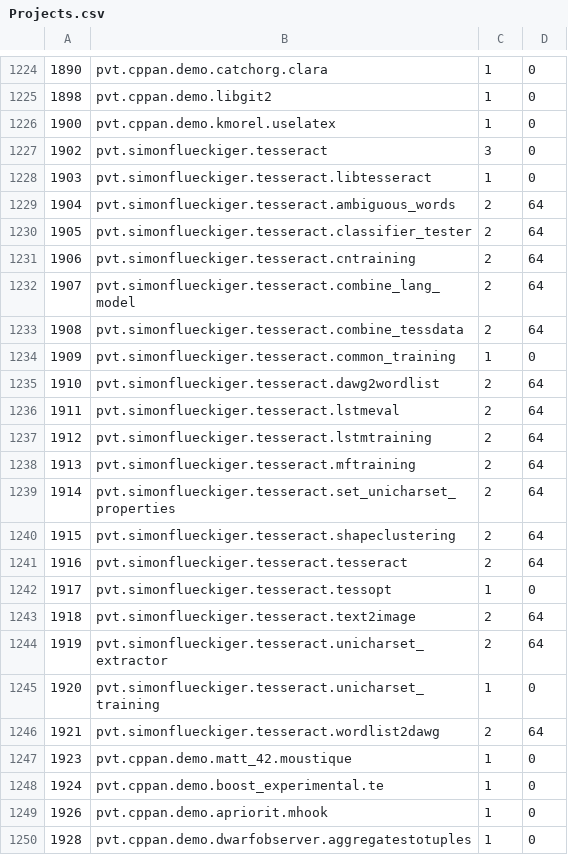
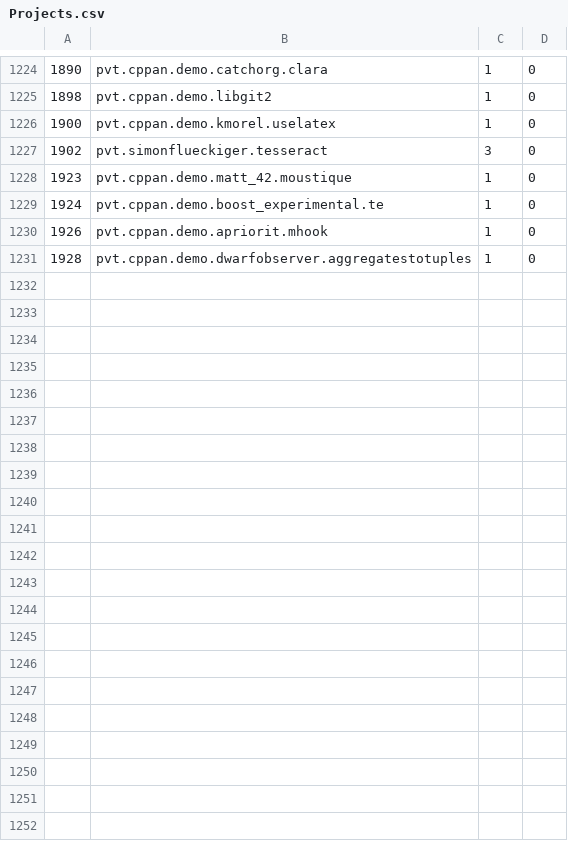
Before and after one commit to cppan/database, a CSV file: Projects.csv, drawn as a sheet; only a part is shown, gaps mark what is left out; the diff names each change by its address in the sheet, - before the commit and + after, or states it on an @@ line.

```diff
--- a/Projects.csv
+++ b/Projects.csv
-row 1228: 1903 | pvt.simonflueckiger.tesseract.libtesseract | 1 | 0
-row 1229: 1904 | pvt.simonflueckiger.tesseract.ambiguous_words | 2 | 64
-row 1230: 1905 | pvt.simonflueckiger.tesseract.classifier_tester | 2 | 64
-row 1231: 1906 | pvt.simonflueckiger.tesseract.cntraining | 2 | 64
-row 1232: 1907 | pvt.simonflueckiger.tesseract.combine_lang_model | 2 | 64
-row 1233: 1908 | pvt.simonflueckiger.tesseract.combine_tessdata | 2 | 64
-row 1234: 1909 | pvt.simonflueckiger.tesseract.common_training | 1 | 0
-row 1235: 1910 | pvt.simonflueckiger.tesseract.dawg2wordlist | 2 | 64
-row 1236: 1911 | pvt.simonflueckiger.tesseract.lstmeval | 2 | 64
-row 1237: 1912 | pvt.simonflueckiger.tesseract.lstmtraining | 2 | 64
-row 1238: 1913 | pvt.simonflueckiger.tesseract.mftraining | 2 | 64
-row 1239: 1914 | pvt.simonflueckiger.tesseract.set_unicharset_properties | 2 | 64
-row 1240: 1915 | pvt.simonflueckiger.tesseract.shapeclustering | 2 | 64
-row 1241: 1916 | pvt.simonflueckiger.tesseract.tesseract | 2 | 64
-row 1242: 1917 | pvt.simonflueckiger.tesseract.tessopt | 1 | 0
-row 1243: 1918 | pvt.simonflueckiger.tesseract.text2image | 2 | 64
-row 1244: 1919 | pvt.simonflueckiger.tesseract.unicharset_extractor | 2 | 64
-row 1245: 1920 | pvt.simonflueckiger.tesseract.unicharset_training | 1 | 0
-row 1246: 1921 | pvt.simonflueckiger.tesseract.wordlist2dawg | 2 | 64
```
Also changed, not shown: ProjectVersionDependencies.csv, ProjectVersions.csv, 1 other file.
